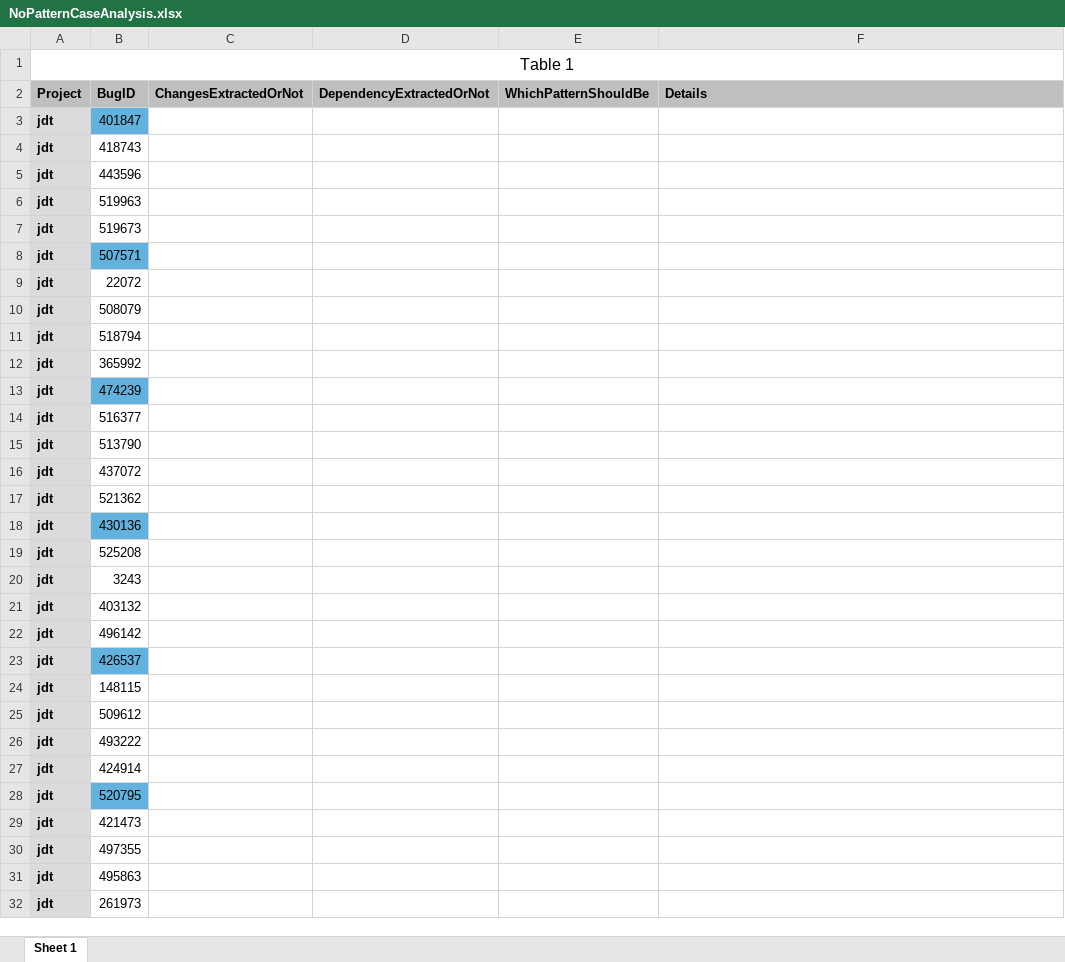
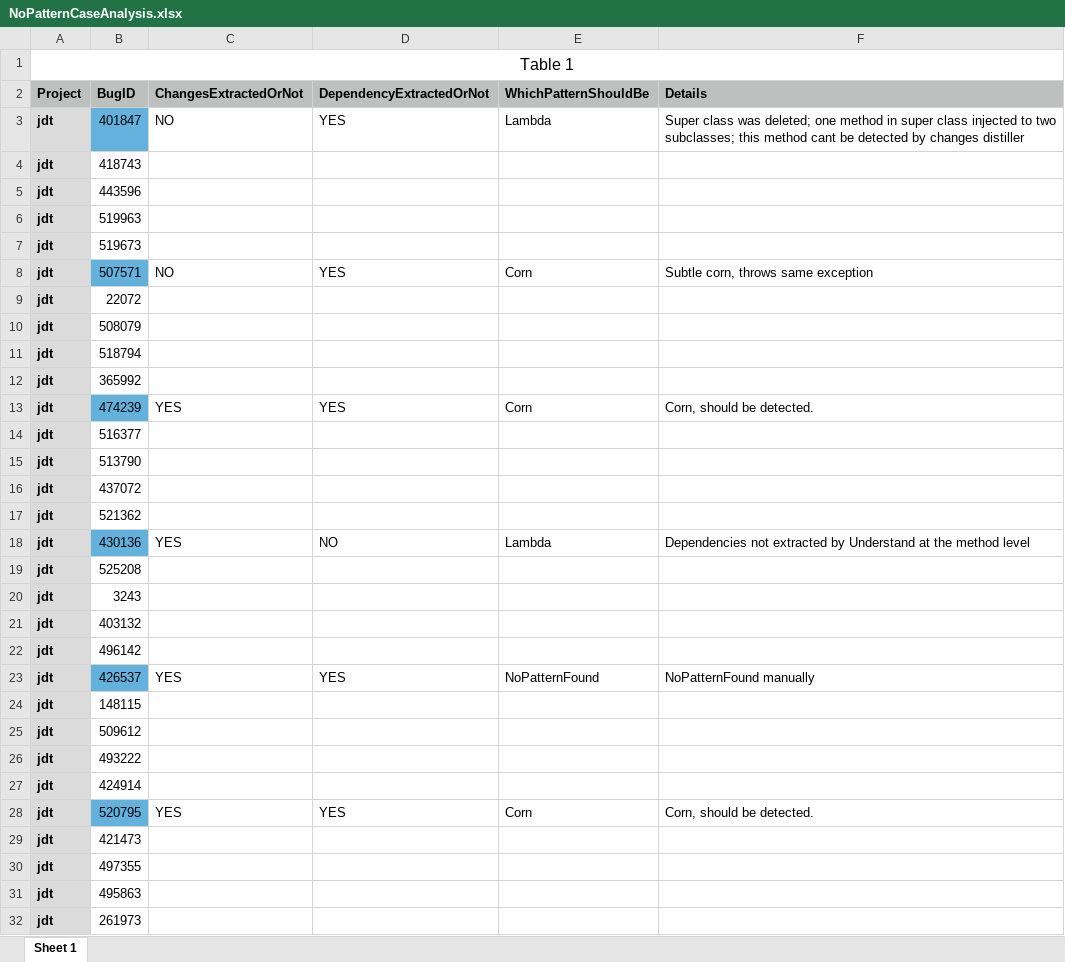
Before and after one commit to qf28/eclipse-plus5, an Excel workbook: NoPatternCaseAnalysis.xlsx, sheet Sheet 1, drawn as a sheet; only a part is shown; values as stored, in another font and other column widths than the file's, no borders; the diff covers the shown part only; the diff names each change by its address in the sheet, - before the commit and + after, or states it on an @@ line.

Commit message:
Add NoPattern Case Analysis

```diff
--- a/NoPatternCaseAnalysis.xlsx (sheet Sheet 1)
+++ b/NoPatternCaseAnalysis.xlsx (sheet Sheet 1)
-C3 (ChangesExtractedOrNot): (empty)
+C3 (ChangesExtractedOrNot): NO
-D3 (DependencyExtractedOrNot): (empty)
+D3 (DependencyExtractedOrNot): YES
-E3 (WhichPatternShouldBe): (empty)
+E3 (WhichPatternShouldBe): Lambda
-F3 (Details): (empty)
+F3 (Details): Super class was deleted; one method in super class injected to two subclasses; this method cant be detected by changes distiller
-C8 (ChangesExtractedOrNot): (empty)
+C8 (ChangesExtractedOrNot): NO
-D8 (DependencyExtractedOrNot): (empty)
+D8 (DependencyExtractedOrNot): YES
-E8 (WhichPatternShouldBe): (empty)
+E8 (WhichPatternShouldBe): Corn
-F8 (Details): (empty)
+F8 (Details): Subtle corn, throws same exception
-C13 (ChangesExtractedOrNot): (empty)
+C13 (ChangesExtractedOrNot): YES
-D13 (DependencyExtractedOrNot): (empty)
+D13 (DependencyExtractedOrNot): YES
-E13 (WhichPatternShouldBe): (empty)
+E13 (WhichPatternShouldBe): Corn
-F13 (Details): (empty)
+F13 (Details): Corn, should be detected.
-C18 (ChangesExtractedOrNot): (empty)
+C18 (ChangesExtractedOrNot): YES
-D18 (DependencyExtractedOrNot): (empty)
+D18 (DependencyExtractedOrNot): NO
-E18 (WhichPatternShouldBe): (empty)
+E18 (WhichPatternShouldBe): Lambda
-F18 (Details): (empty)
+F18 (Details): Dependencies not extracted by Understand at the method level
-C23 (ChangesExtractedOrNot): (empty)
+C23 (ChangesExtractedOrNot): YES
-D23 (DependencyExtractedOrNot): (empty)
+D23 (DependencyExtractedOrNot): YES
-E23 (WhichPatternShouldBe): (empty)
+E23 (WhichPatternShouldBe): NoPatternFound
-F23 (Details): (empty)
+F23 (Details): NoPatternFound manually
-C28 (ChangesExtractedOrNot): (empty)
+C28 (ChangesExtractedOrNot): YES
-D28 (DependencyExtractedOrNot): (empty)
+D28 (DependencyExtractedOrNot): YES
-E28 (WhichPatternShouldBe): (empty)
+E28 (WhichPatternShouldBe): Corn
-F28 (Details): (empty)
+F28 (Details): Corn, should be detected.
```
Also changed, not shown: 72 edited cells and cell formats elsewhere in this sheet.
